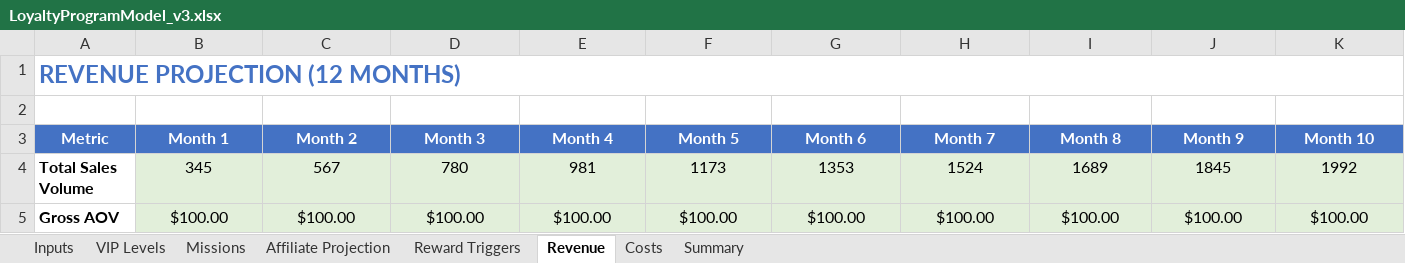
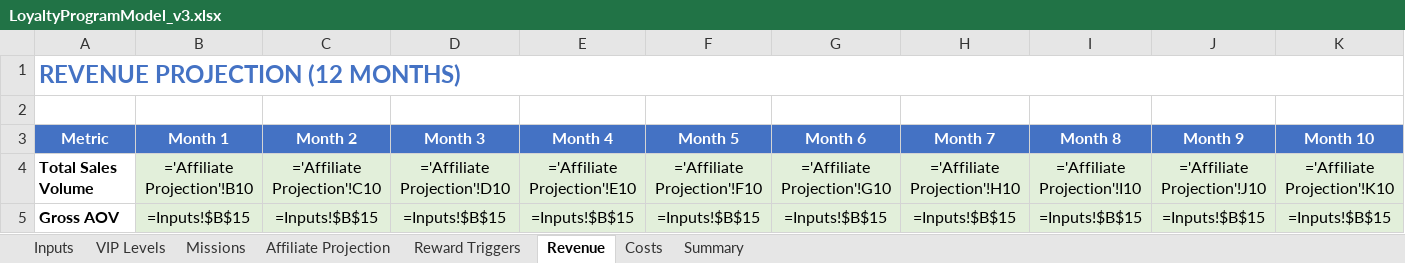
Before and after one commit to TumiLabsJN/RumiLoyalty, an Excel workbook: Rumi/LoyaltyProgramModel_v3.xlsx, sheet Revenue, drawn as a sheet; only a part is shown; values as stored, in another font and other column widths than the file's, no borders; formulas without a stored value are shown as written; the diff covers the shown part only; the diff names each change by its address in the sheet, - before the commit and + after, or states it on an @@ line.

```diff
--- a/Rumi/LoyaltyProgramModel_v3.xlsx (sheet Revenue)
+++ b/Rumi/LoyaltyProgramModel_v3.xlsx (sheet Revenue)
-B4 (Month 1): 345
+B4 (Month 1): ='Affiliate Projection'!B10
-C4 (Month 2): 567
+C4 (Month 2): ='Affiliate Projection'!C10
-D4 (Month 3): 780
+D4 (Month 3): ='Affiliate Projection'!D10
-E4 (Month 4): 981
+E4 (Month 4): ='Affiliate Projection'!E10
-F4 (Month 5): 1173
+F4 (Month 5): ='Affiliate Projection'!F10
-G4 (Month 6): 1353
+G4 (Month 6): ='Affiliate Projection'!G10
-H4 (Month 7): 1524
+H4 (Month 7): ='Affiliate Projection'!H10
-I4 (Month 8): 1689
+I4 (Month 8): ='Affiliate Projection'!I10
-J4 (Month 9): 1845
+J4 (Month 9): ='Affiliate Projection'!J10
-K4 (Month 10): 1992
+K4 (Month 10): ='Affiliate Projection'!K10
-B5 (Month 1): $100.00
+B5 (Month 1): =Inputs!$B$15
-C5 (Month 2): $100.00
+C5 (Month 2): =Inputs!$B$15
-D5 (Month 3): $100.00
+D5 (Month 3): =Inputs!$B$15
-E5 (Month 4): $100.00
+E5 (Month 4): =Inputs!$B$15
-F5 (Month 5): $100.00
+F5 (Month 5): =Inputs!$B$15
-G5 (Month 6): $100.00
+G5 (Month 6): =Inputs!$B$15
-H5 (Month 7): $100.00
+H5 (Month 7): =Inputs!$B$15
-I5 (Month 8): $100.00
+I5 (Month 8): =Inputs!$B$15
-J5 (Month 9): $100.00
+J5 (Month 9): =Inputs!$B$15
-K5 (Month 10): $100.00
+K5 (Month 10): =Inputs!$B$15
```
Also changed, not shown: 88 edited cells elsewhere in this sheet, sheet Costs, sheet Affiliate Projection, sheet Summary, sheet Reward Triggers, sheet Missions, sheet Inputs, 1 more sheet, 8 other files.
